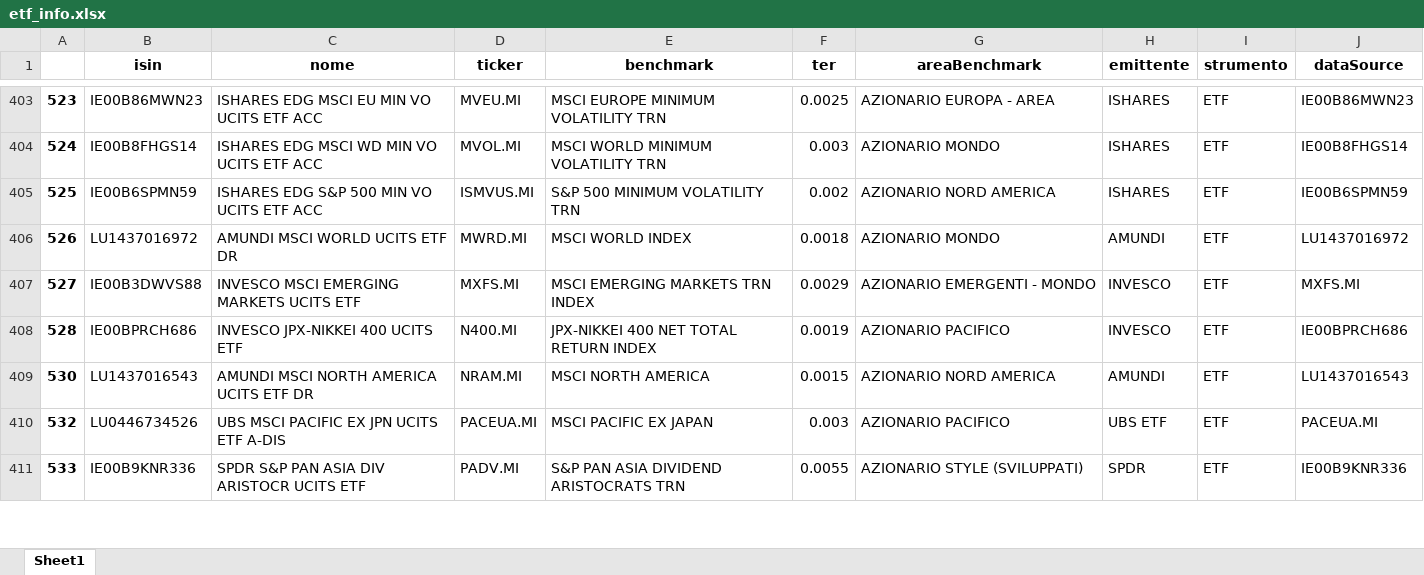
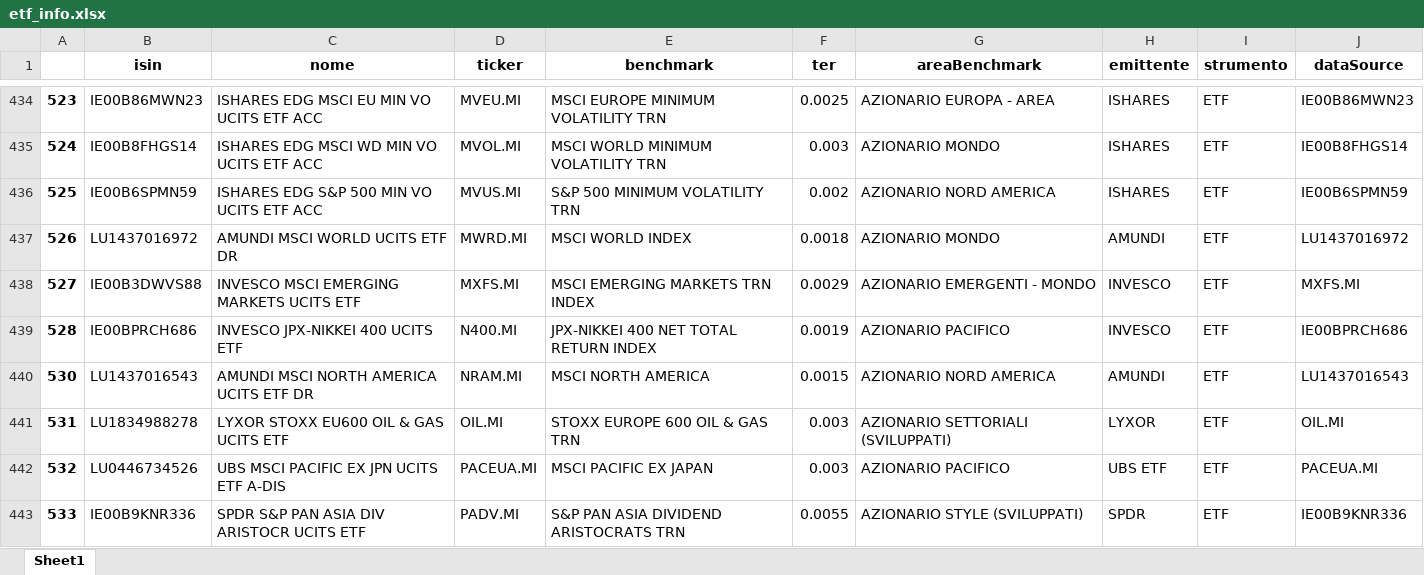
Before and after one commit to zniffur/mytrading, an Excel workbook: etf_info.xlsx, sheet Sheet1, drawn as a sheet; only a part is shown, gaps mark what is left out; values as stored, in another font and other column widths than the file's, no borders; addresses are those after the commit; the diff covers the shown part only; the diff names each change by its address in the sheet, - before the commit and + after, or states it on an @@ line.

```diff
--- a/etf_info.xlsx (sheet Sheet1)
+++ b/etf_info.xlsx (sheet Sheet1)
-D436 (ticker): ISMVUS.MI
+D436 (ticker): MVUS.MI
+row 441: 531 | LU1834988278 | LYXOR STOXX EU600 OIL & GAS UCITS ETF | OIL.MI | STOXX EUROPE 600 OIL & GAS TRN | 0.003 | AZIONARIO SETTORIALI (SVILUPPATI) | LYXOR | ETF | OIL.MI
```
Also changed, not shown: 60 added rows and 17 edited cells elsewhere in this sheet, etf_info_vol20.xlsx, etf_info_vol20_clean.xlsx, 9 other files.
